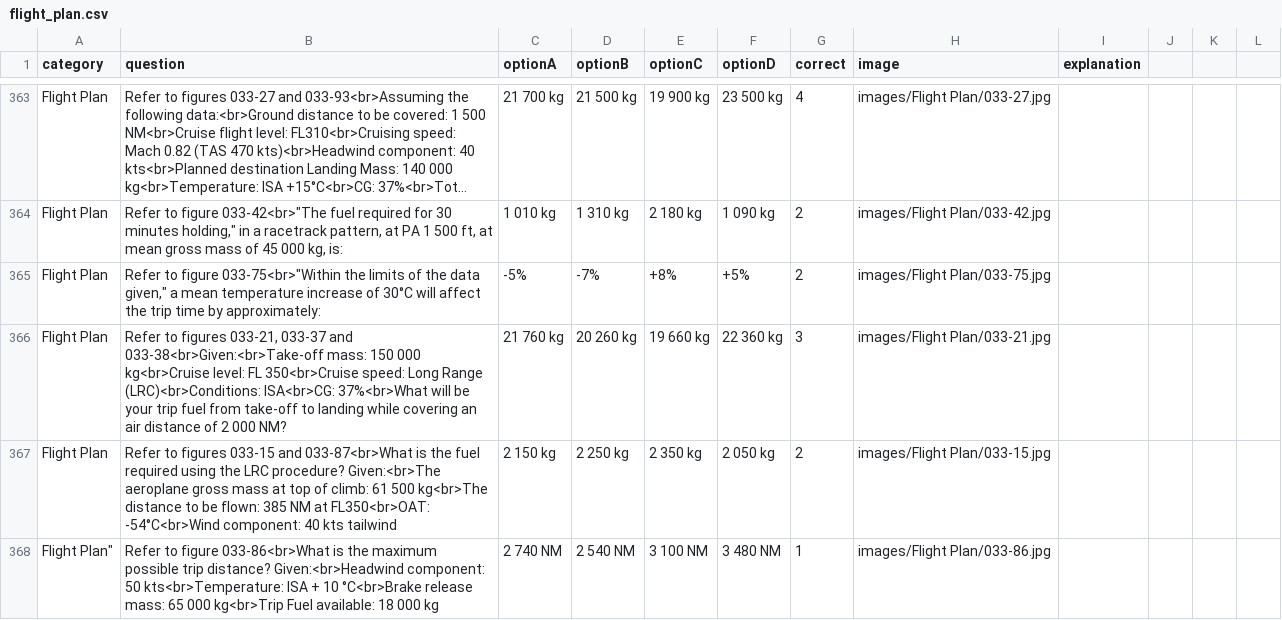
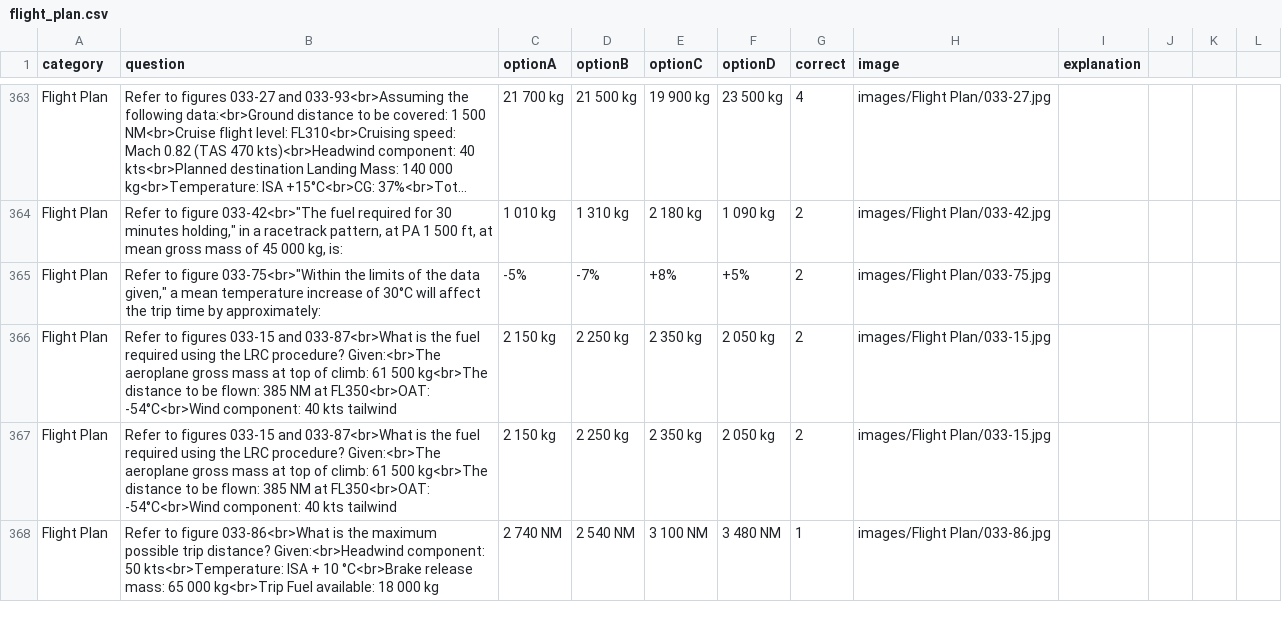
Before and after one commit to Georgesk1997/ETIHAD, a CSV file: categories/flight_plan.csv, drawn as a sheet; only a part is shown, gaps mark what is left out; long unchanged cells end in …; the diff covers the shown part only.

Commit message:
Update flight_plan.csv

```diff
--- a/categories/flight_plan.csv
+++ b/categories/flight_plan.csv
@@ -366,2 +366 @@ Flight Plan,"Refer to figure 033-42<br>""The fuel required for 30 minutes holdin
 Flight Plan,"Refer to figure 033-75<br>""Within the limits of the data given,"" a mean temperature increase of 30°C will affect the trip time by approximately:",-5%,-7%,+8%,+5%,2,"images/Flight Plan/033-75.jpg",
-Flight Plan,"Refer to figures 033-21, 033-37 and 033-38<br>Given:<br>Take-off mass: 150 000 kg<br>Cruise level: FL 350<br>Cruise speed: Long Range (LRC)<br>Conditions: ISA<br>CG: 37%<br>What will be your trip fuel from take-off to landing while covering an air distance of 2 000 NM?","21 760 kg","20 260 kg","19 660 kg","22 360 kg",3,"images/Flight Plan/033-21.jpg",
@@ -369 +368,2 @@ Flight Plan,"Refer to figures 033-15 and 033-87<br>What is the fuel required usi
-Flight Plan","Refer to figure 033-86<br>What is the maximum possible trip distance? Given:<br>Headwind component: 50 kts<br>Temperature: ISA + 10 °C<br>Brake release mass: 65 000 kg<br>Trip Fuel available: 18 000 kg","2 740 NM","2 540 NM","3 100 NM","3 480 NM",1,images/Flight Plan/033-86.jpg,
+Flight Plan,"Refer to figures 033-15 and 033-87<br>What is the fuel required using the LRC procedure? Given:<br>The aeroplane gross mass at top of climb: 61 500 kg<br>The distance to be flown: 385 NM at FL350<br>OAT: -54°C<br>Wind component: 40 kts tailwind","2 150 kg","2 250 kg","2 350 kg","2 050 kg",2,images/Flight Plan/033-15.jpg,
+Flight Plan,"Refer to figure 033-86<br>What is the maximum possible trip distance? Given:<br>Headwind component: 50 kts<br>Temperature: ISA + 10 °C<br>Brake release mass: 65 000 kg<br>Trip Fuel available: 18 000 kg","2 740 NM","2 540 NM","3 100 NM","3 480 NM",1,images/Flight Plan/033-86.jpg,
```
Also changed, not shown: 3 edited cells elsewhere in this file.
